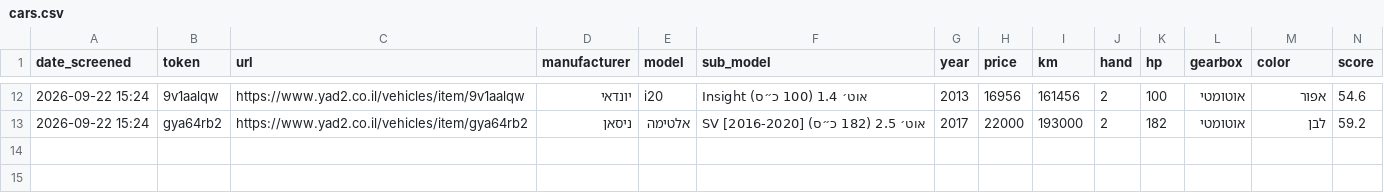
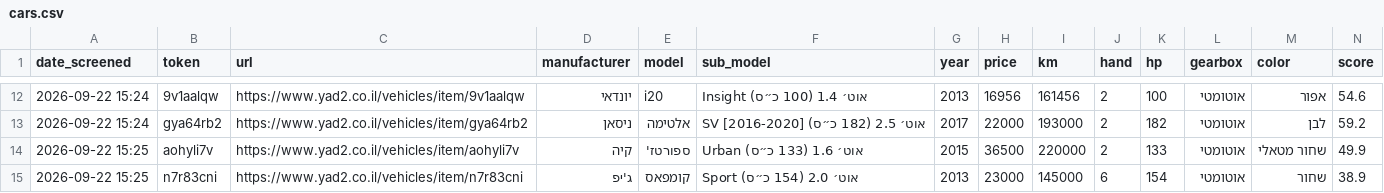
Before and after one commit to itayvak/claude-car-search, a CSV file: cars.csv, drawn as a sheet; only a part is shown, gaps mark what is left out; rows hold the shown columns only; the diff names each change by its address in the sheet, - before the commit and + after, or states it on an @@ line.

```diff
--- a/cars.csv
+++ b/cars.csv
+row 14: 2026-09-22 15:25 | aohyli7v | https://www.yad2.co.il/vehicles/item/aohyli7v | קיה | ספורטז' | Urban אוט׳ 1.6 (133 כ״ס) | 2015 | 36500 | 220000 | 2 | 133 | אוטומטי | שחור מטאלי | 49.9
+row 15: 2026-09-22 15:25 | n7r83cni | https://www.yad2.co.il/vehicles/item/n7r83cni | ג'יפ | קומפאס | Sport אוט׳ 2.0 (154 כ״ס) | 2013 | 23000 | 145000 | 6 | 154 | אוטומטי | שחור | 38.9
```
